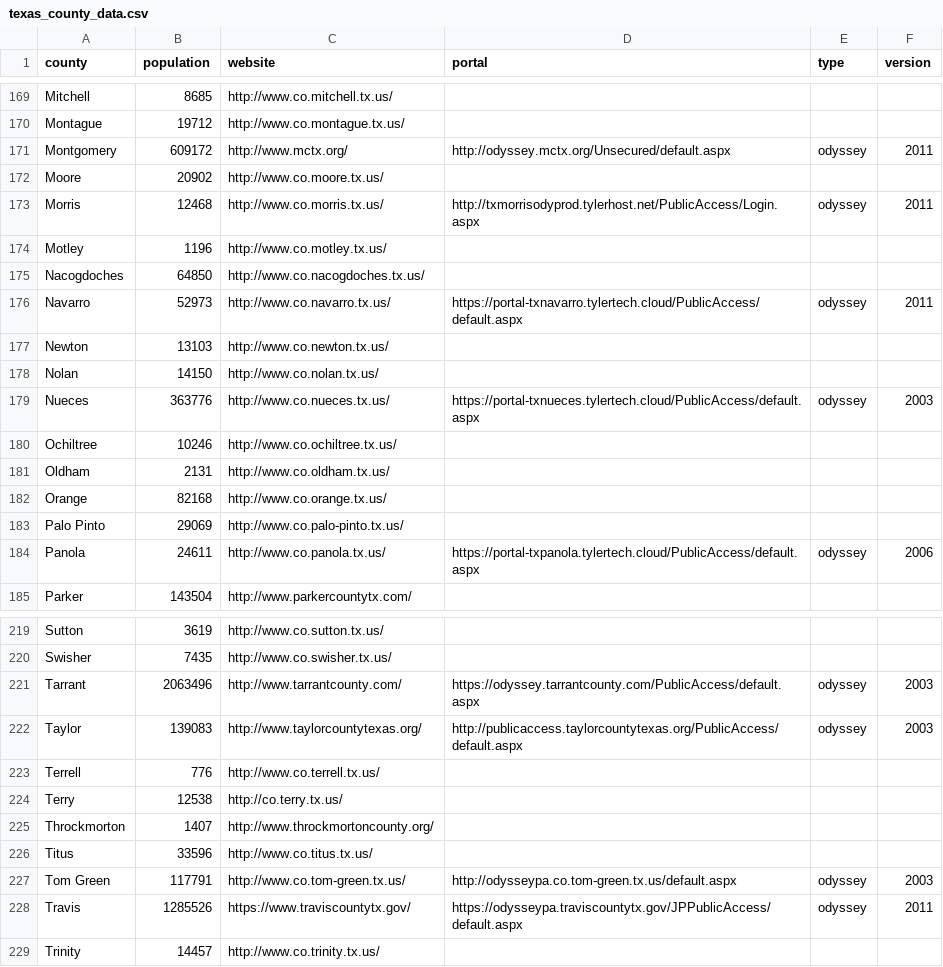
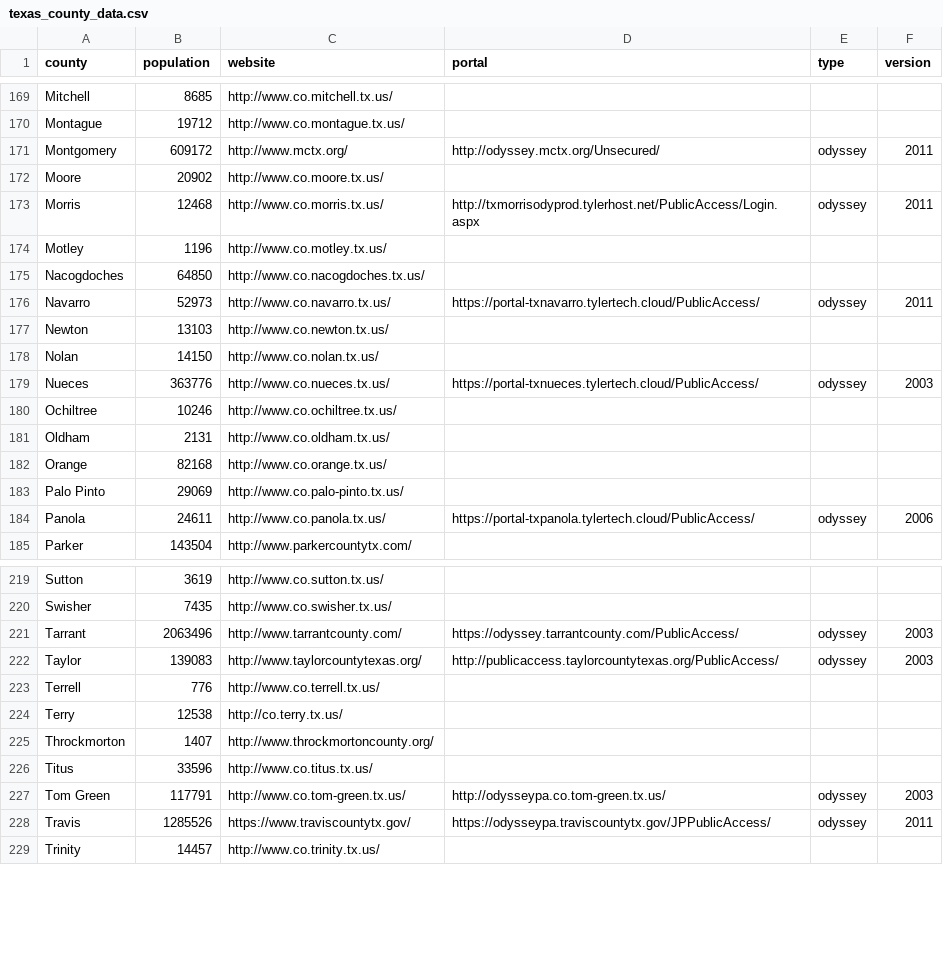
Before and after one commit to open-austin/indigent-defense-stats, a CSV file: resources/texas_county_data.csv, drawn as a sheet; only a part is shown, gaps mark what is left out; the diff covers the shown part only.

```diff
--- a/resources/texas_county_data.csv
+++ b/resources/texas_county_data.csv
@@ -170,3 +170,3 @@ Mitchell,8685,http://www.co.mitchell.tx.us/,,,
 Montague,19712,http://www.co.montague.tx.us/,,,
-Montgomery,609172,http://www.mctx.org/,http://odyssey.mctx.org/Unsecured/default.aspx,odyssey,2011
+Montgomery,609172,http://www.mctx.org/,http://odyssey.mctx.org/Unsecured/,odyssey,2011
 Moore,20902,http://www.co.moore.tx.us/,,,
@@ -175,6 +175,6 @@ Motley,1196,http://www.co.motley.tx.us/,,,
 Nacogdoches,64850,http://www.co.nacogdoches.tx.us/,,,
-Navarro,52973,http://www.co.navarro.tx.us/,https://portal-txnavarro.tylertech.cloud/PublicAccess/default.aspx,odyssey,2011
+Navarro,52973,http://www.co.navarro.tx.us/,https://portal-txnavarro.tylertech.cloud/PublicAccess/,odyssey,2011
 Newton,13103,http://www.co.newton.tx.us/,,,
 Nolan,14150,http://www.co.nolan.tx.us/,,,
-Nueces,363776,http://www.co.nueces.tx.us/,https://portal-txnueces.tylertech.cloud/PublicAccess/default.aspx,odyssey,2003
+Nueces,363776,http://www.co.nueces.tx.us/,https://portal-txnueces.tylertech.cloud/PublicAccess/,odyssey,2003
 Ochiltree,10246,http://www.co.ochiltree.tx.us/,,,
@@ -183,3 +183,3 @@ Orange,82168,http://www.co.orange.tx.us/,,,
 Palo Pinto,29069,http://www.co.palo-pinto.tx.us/,,,
-Panola,24611,http://www.co.panola.tx.us/,https://portal-txpanola.tylertech.cloud/PublicAccess/default.aspx,odyssey,2006
+Panola,24611,http://www.co.panola.tx.us/,https://portal-txpanola.tylertech.cloud/PublicAccess/,odyssey,2006
 Parker,143504,http://www.parkercountytx.com/,,,
@@ -220,4 +220,4 @@ Sutton,3619,http://www.co.sutton.tx.us/,,,
 Swisher,7435,http://www.co.swisher.tx.us/,,,
-Tarrant,2063496,http://www.tarrantcounty.com/,https://odyssey.tarrantcounty.com/PublicAccess/default.aspx,odyssey,2003
-Taylor,139083,http://www.taylorcountytexas.org/,http://publicaccess.taylorcountytexas.org/PublicAccess/default.aspx,odyssey,2003
+Tarrant,2063496,http://www.tarrantcounty.com/,https://odyssey.tarrantcounty.com/PublicAccess/,odyssey,2003
+Taylor,139083,http://www.taylorcountytexas.org/,http://publicaccess.taylorcountytexas.org/PublicAccess/,odyssey,2003
 Terrell,776,http://www.co.terrell.tx.us/,,,
@@ -226,4 +226,4 @@ Throckmorton,1407,http://www.throckmortoncounty.org/,,,
 Titus,33596,http://www.co.titus.tx.us/,,,
-Tom Green,117791,http://www.co.tom-green.tx.us/,http://odysseypa.co.tom-green.tx.us/default.aspx,odyssey,2003
-Travis,1285526,https://www.traviscountytx.gov/,https://odysseypa.traviscountytx.gov/JPPublicAccess/default.aspx,odyssey,2011
+Tom Green,117791,http://www.co.tom-green.tx.us/,http://odysseypa.co.tom-green.tx.us/,odyssey,2003
+Travis,1285526,https://www.traviscountytx.gov/,https://odysseypa.traviscountytx.gov/JPPublicAccess/,odyssey,2011
 Trinity,14457,http://www.co.trinity.tx.us/,,,
```
Also changed, not shown: 30 edited cells elsewhere in this file.
